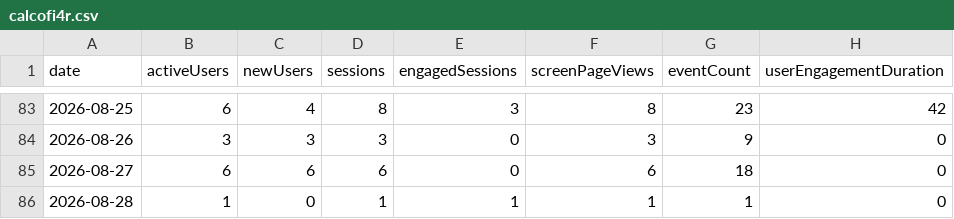
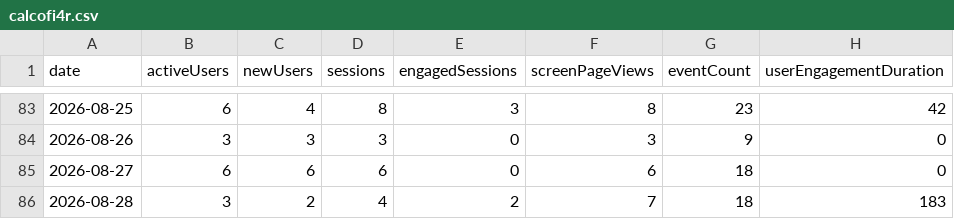
Before and after one commit to CalCOFI/analytics, a CSV file: static/data/daily/calcofi4r.csv, drawn as a sheet; only a part is shown, gaps mark what is left out.

```diff
--- a/static/data/daily/calcofi4r.csv
+++ b/static/data/daily/calcofi4r.csv
@@ -85,2 +85,2 @@ date,activeUsers,newUsers,sessions,engagedSessions,screenPageViews,eventCount,us
 2026-08-27,6,6,6,0,6,18,0
-2026-08-28,1,0,1,1,1,1,0
+2026-08-28,3,2,4,2,7,18,183
```
Also changed, not shown: static/data/daily/calcofi4db.csv, static/data/daily/db-viz-hex.csv, 39 other files.
